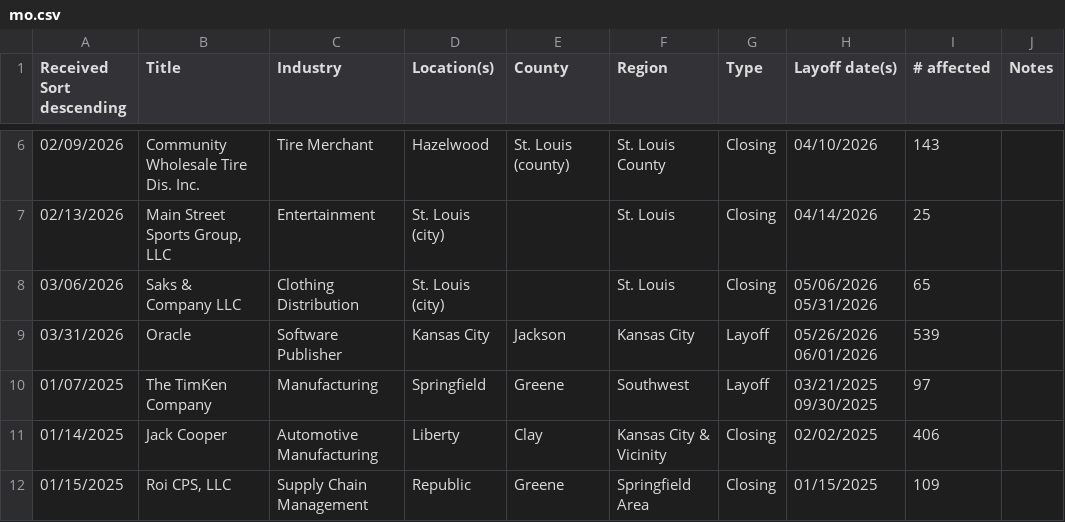
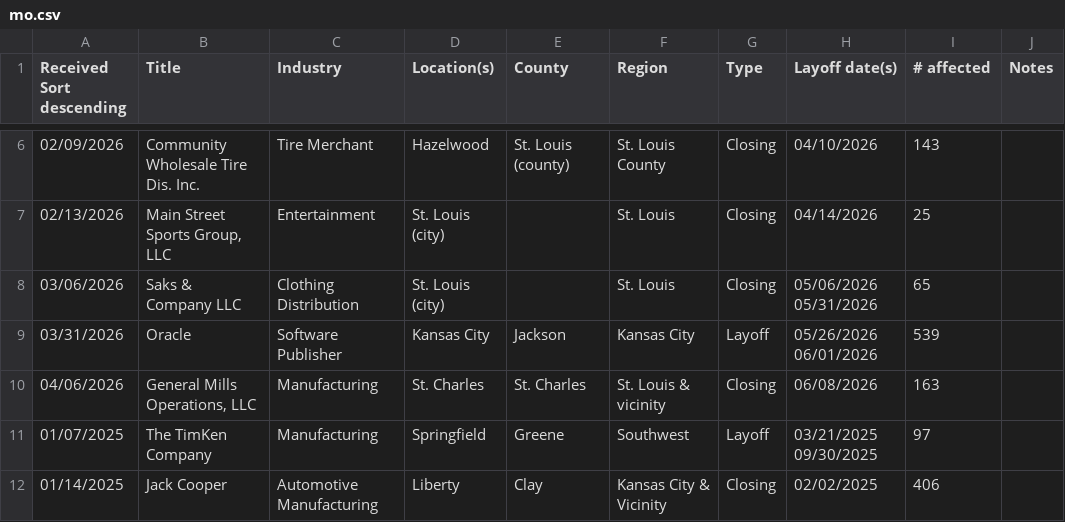
Before and after one commit to FTS-IE/github-actions-tut, a CSV file: data/mo.csv, drawn as a sheet; only a part is shown, gaps mark what is left out; the shorter side is filled out with more unchanged rows; the diff names each change by its address in the sheet, - before the commit and + after, or states it on an @@ line.

```diff
--- a/data/mo.csv
+++ b/data/mo.csv
+row 10: 04/06/2026 | General Mills Operations, LLC | Manufacturing | St. Charles | St. Charles | St. Louis & vicinity | Closing | 06/08/2026 | 163
```
Also changed, not shown: data/md.csv, data/me.csv, 9 other files.
